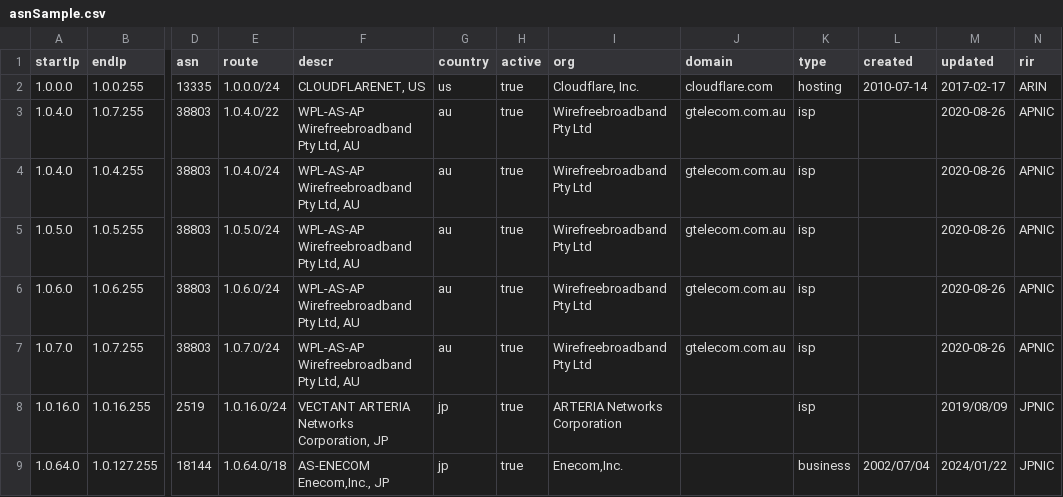
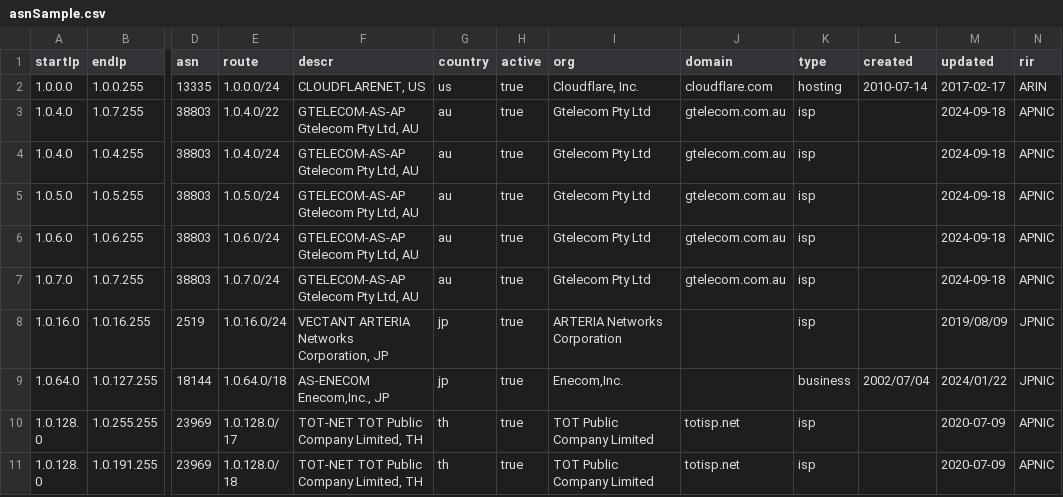
Before and after one commit to ipapi-is/ipapi, a CSV file: databases/asnSample.csv, drawn as a sheet; only a part is shown, gaps mark what is left out; the shorter side is filled out with more unchanged rows; the diff names each change by its address in the sheet, - before the commit and + after, or states it on an @@ line.

```diff
--- a/databases/asnSample.csv
+++ b/databases/asnSample.csv
-F3:F7 (descr): WPL-AS-AP Wirefreebroadband Pty Ltd, AU
+F3:F7 (descr): GTELECOM-AS-AP Gtelecom Pty Ltd, AU
-I3:I7 (org): Wirefreebroadband Pty Ltd
+I3:I7 (org): Gtelecom Pty Ltd
-M3:M7 (updated): 2020-08-26
+M3:M7 (updated): 2024-09-18
```
Also changed, not shown: databases/HostingRangesIPv4-Sample.csv, databases/HostingRangesIPv6-Sample.csv, 12 other files.
